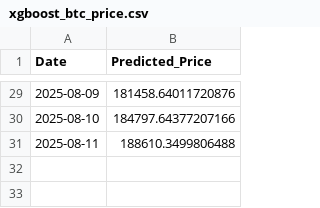
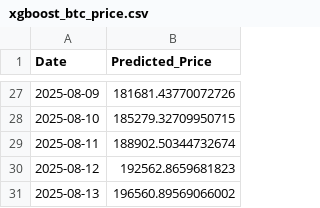
Before and after one commit to josehzz/Python-BTC-Prediction-Streamlit, a CSV file: xgboost_btc_price.csv, drawn as a sheet; only a part is shown, gaps mark what is left out; the diff covers the shown part only.

```diff
--- a/xgboost_btc_price.csv
+++ b/xgboost_btc_price.csv
@@ -29,3 +27,5 @@ Date,Predicted_Price
-2025-08-09,181458.64011720876
-2025-08-10,184797.64377207166
-2025-08-11,188610.3499806488
+2025-08-09,181681.43770072726
+2025-08-10,185279.32709950715
+2025-08-11,188902.50344732674
+2025-08-12,192562.8659681823
+2025-08-13,196560.89569066002
```
Also changed, not shown: 2 removed rows and 25 edited cells elsewhere in this file, lstm_cnn_btc_price.csv.
